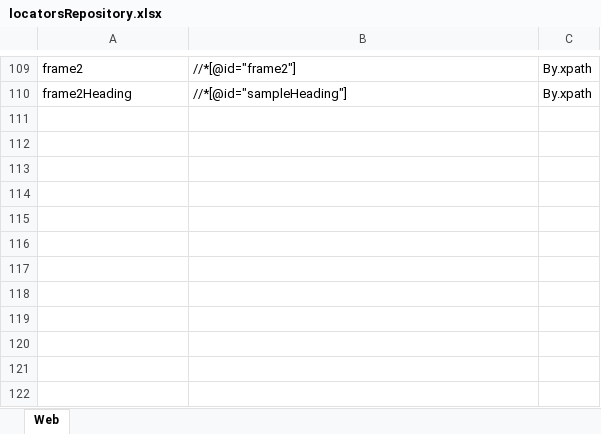
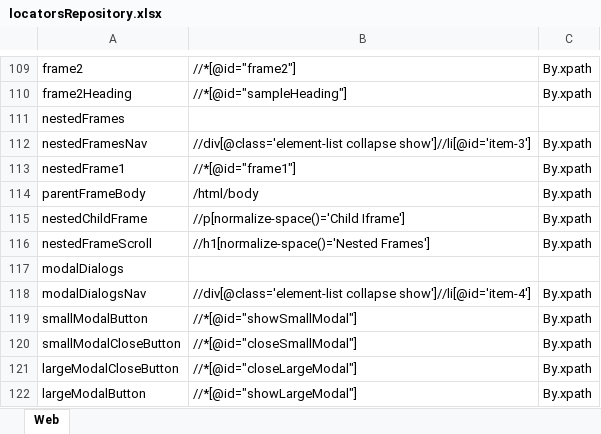
Before and after one commit to Wish0110/ToolsQA_DemoSite_Automation, an Excel workbook: data/locatorsRepository.xlsx, sheet Web, drawn as a sheet; only a part is shown, gaps mark what is left out; values as stored, in another font and other column widths than the file's, no borders; the diff names each change by its address in the sheet, - before the commit and + after, or states it on an @@ line.

Commit message:
Alerts, Frame & Windows - Frames

```diff
--- a/data/locatorsRepository.xlsx (sheet Web)
+++ b/data/locatorsRepository.xlsx (sheet Web)
+row 111: nestedFrames
+row 112: nestedFramesNav | //div[@class='element-list collapse show']//li[@id='item-3'] | By.xpath
+row 113: nestedFrame1 | //*[@id="frame1"] | By.xpath
+row 114: parentFrameBody | /html/body | By.xpath
+row 115: nestedChildFrame | //p[normalize-space()='Child Iframe'] | By.xpath
+row 116: nestedFrameScroll | //h1[normalize-space()='Nested Frames'] | By.xpath
+row 117: modalDialogs
+row 118: modalDialogsNav | //div[@class='element-list collapse show']//li[@id='item-4'] | By.xpath
+row 119: smallModalButton | //*[@id="showSmallModal"] | By.xpath
+row 120: smallModalCloseButton | //*[@id="closeSmallModal"] | By.xpath
+row 121: largeModalCloseButton | //*[@id="closeLargeModal"] | By.xpath
+row 122: largeModalButton | //*[@id="showLargeModal"] | By.xpath
```
Also changed, not shown: 5 other files.
